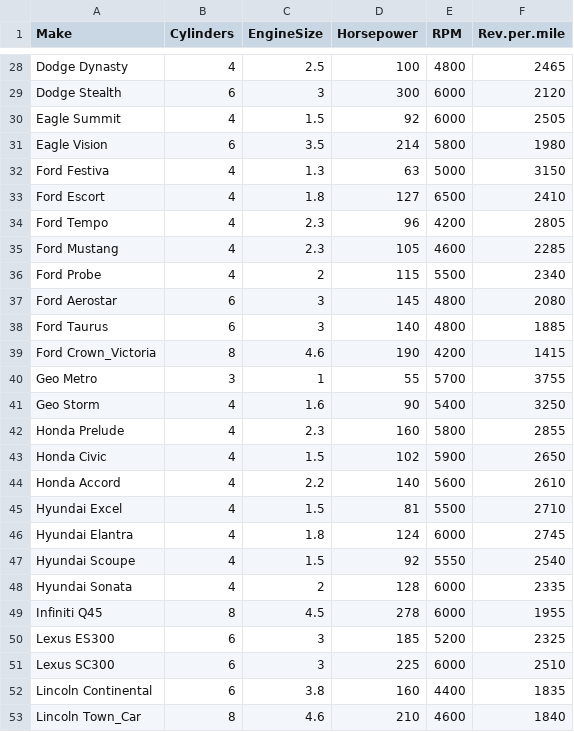
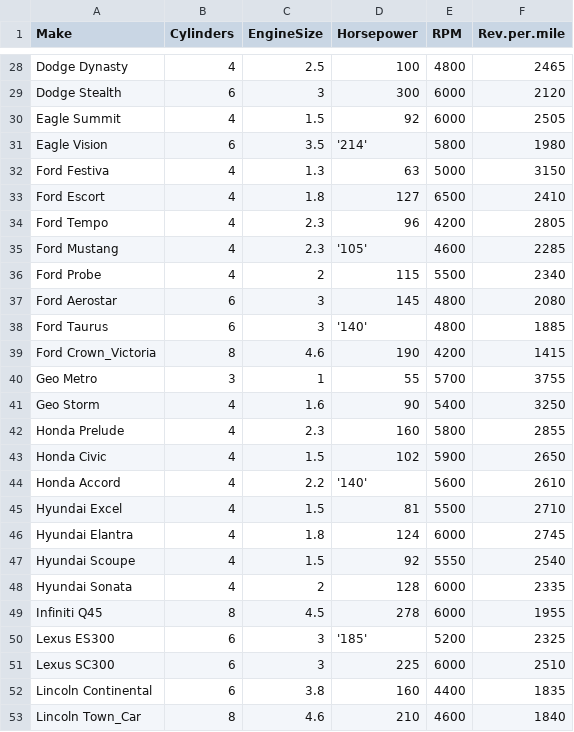
Before and after one commit to NCSU-Libraries/pandas-code4lib-2017, a CSV file: notebooks/data/engines.csv, drawn as a sheet; only a part is shown, gaps mark what is left out; the diff covers the shown part only.

```diff
--- a/notebooks/data/engines.csv
+++ b/notebooks/data/engines.csv
@@ -30,3 +30,3 @@ Dodge Stealth,6,3,300,6000,2120
 Eagle Summit,4,1.5,92,6000,2505
-Eagle Vision,6,3.5,214,5800,1980
+Eagle Vision,6,3.5,'214',5800,1980
 Ford Festiva,4,1.3,63,5000,3150
@@ -34,6 +34,6 @@ Ford Escort,4,1.8,127,6500,2410
 Ford Tempo,4,2.3,96,4200,2805
-Ford Mustang,4,2.3,105,4600,2285
+Ford Mustang,4,2.3,'105',4600,2285
 Ford Probe,4,2,115,5500,2340
 Ford Aerostar,6,3,145,4800,2080
-Ford Taurus,6,3,140,4800,1885
+Ford Taurus,6,3,'140',4800,1885
 Ford Crown_Victoria,8,4.6,190,4200,1415
@@ -43,3 +43,3 @@ Honda Prelude,4,2.3,160,5800,2855
 Honda Civic,4,1.5,102,5900,2650
-Honda Accord,4,2.2,140,5600,2610
+Honda Accord,4,2.2,'140',5600,2610
 Hyundai Excel,4,1.5,81,5500,2710
@@ -49,3 +49,3 @@ Hyundai Sonata,4,2,128,6000,2335
 Infiniti Q45,8,4.5,278,6000,1955
-Lexus ES300,6,3,185,5200,2325
+Lexus ES300,6,3,'185',5200,2325
 Lexus SC300,6,3,225,6000,2510
```
Also changed, not shown: 27 edited cells elsewhere in this file, 1 other file.
